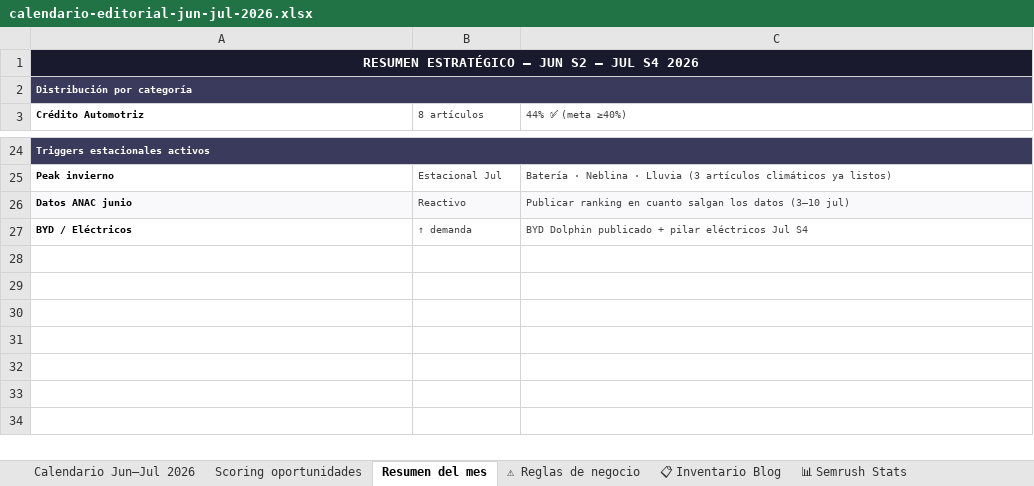
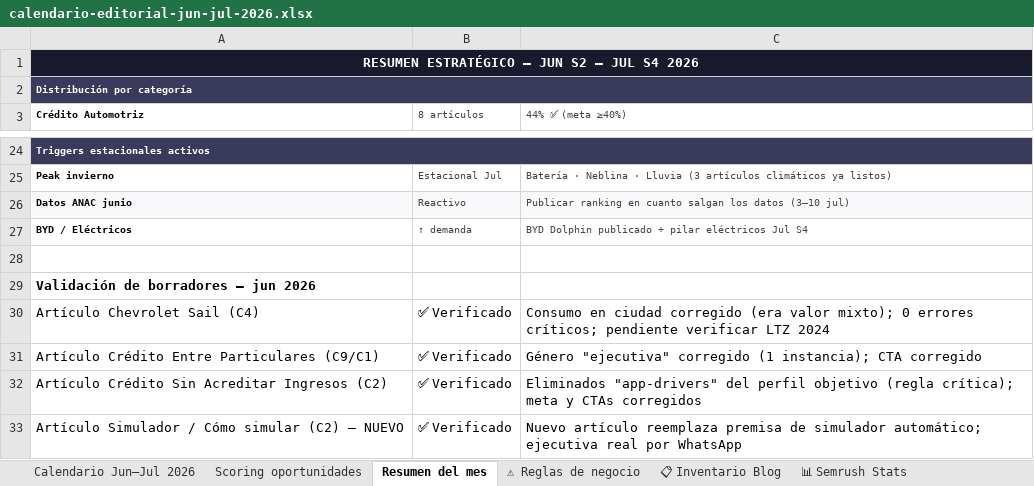
Before and after one commit to catalinamarindiaz/uca, an Excel workbook: calendario-editorial-jun-jul-2026.xlsx, sheet Resumen del mes, drawn as a sheet; only a part is shown, gaps mark what is left out; values as stored, in another font and other column widths than the file's, no borders; the diff names each change by its address in the sheet, - before the commit and + after, or states it on an @@ line.

Commit message:
chore: actualizar calendario — eliminar revisión técnica, agregar artículo simulación ejecutiva, columna validación agente

```diff
--- a/calendario-editorial-jun-jul-2026.xlsx (sheet Resumen del mes)
+++ b/calendario-editorial-jun-jul-2026.xlsx (sheet Resumen del mes)
+row 28: (empty)
+row 29: Validación de borradores — jun 2026
+row 30: Artículo Chevrolet Sail (C4) | ✅ Verificado | Consumo en ciudad corregido (era valor mixto); 0 errores críticos; pendiente verificar LTZ 2024
+row 31: Artículo Crédito Entre Particulares (C9/C1) | ✅ Verificado | Género "ejecutiva" corregido (1 instancia); CTA corregido
+row 32: Artículo Crédito Sin Acreditar Ingresos (C2) | ✅ Verificado | Eliminados "app-drivers" del perfil objetivo (regla crítica); meta y CTAs corregidos
+row 33: Artículo Simulador / Cómo simular (C2) — NUEVO | ✅ Verificado | Nuevo artículo reemplaza premisa de simulador automático; ejecutiva real por WhatsApp
```
Also changed, not shown: sheet Calendario Jun–Jul 2026.
